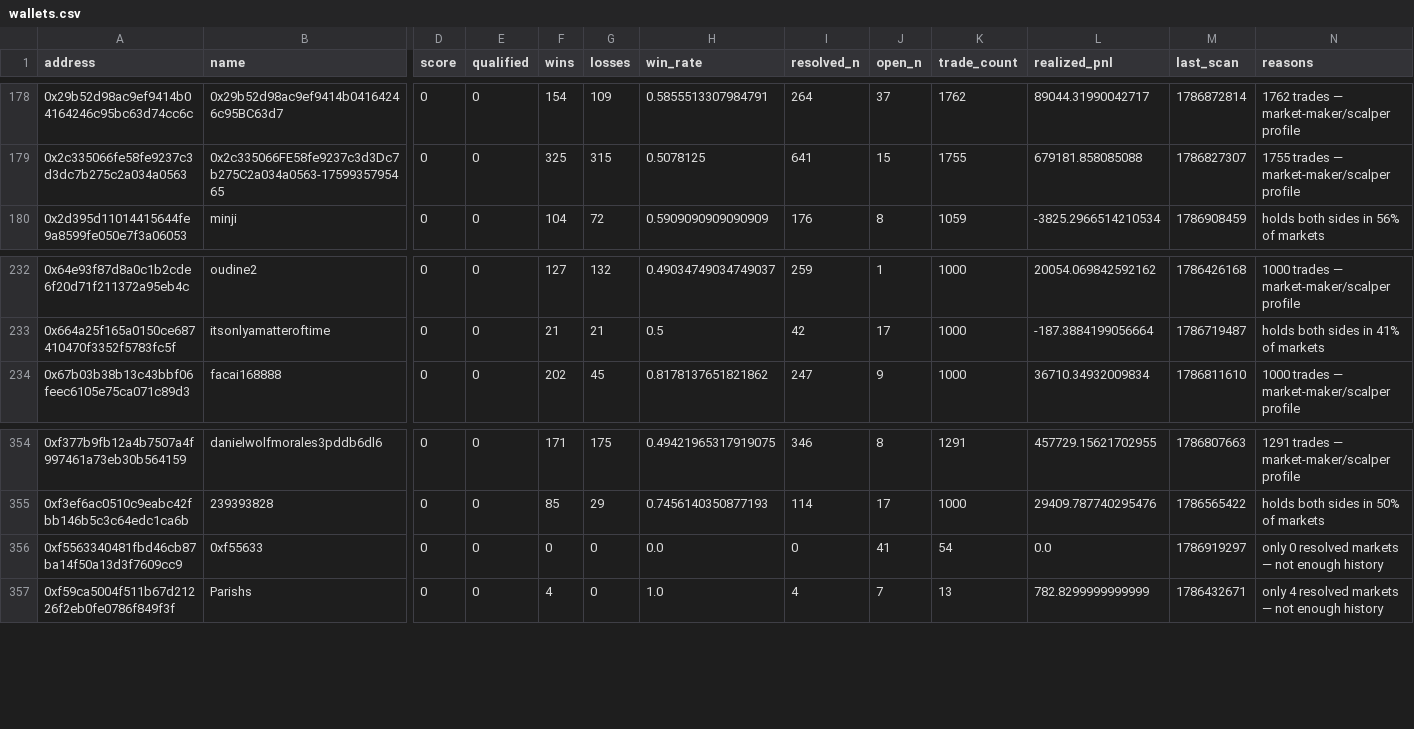
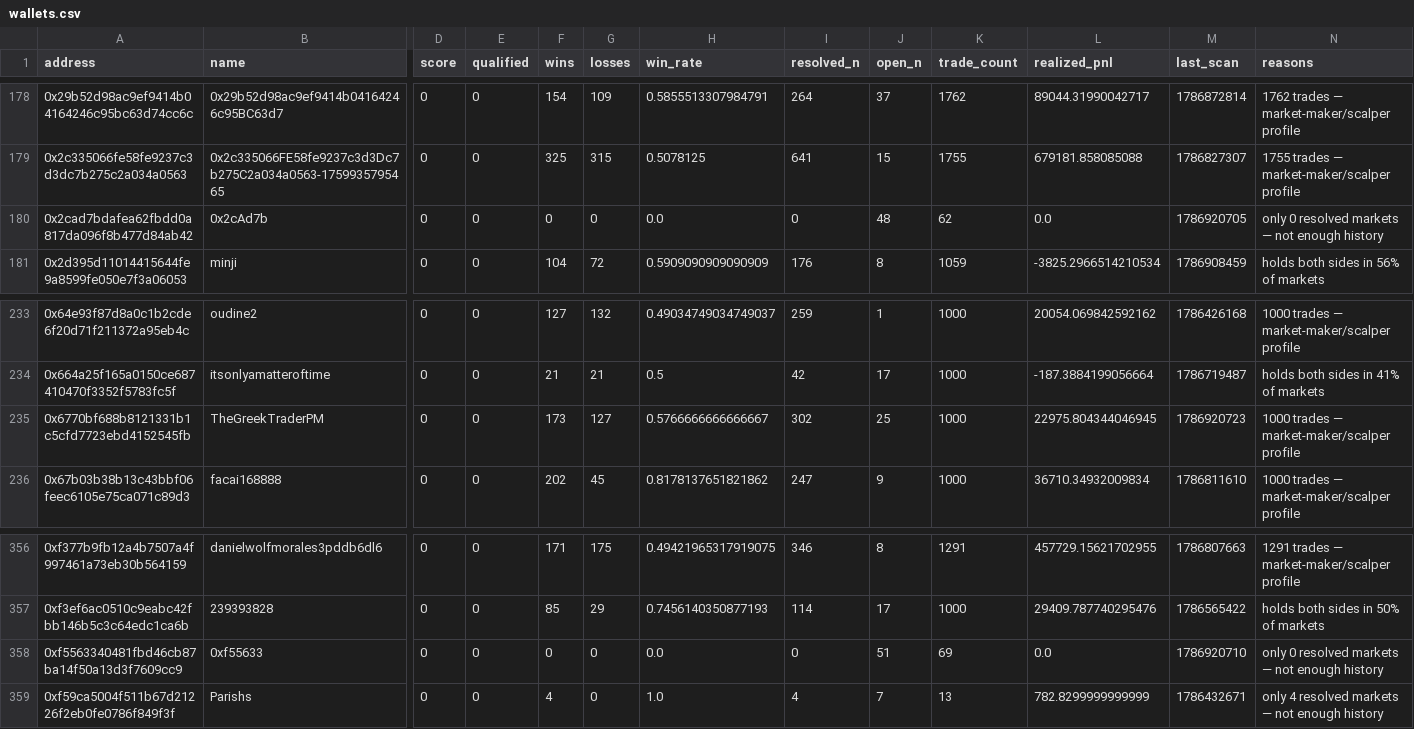
Before and after one commit to sophie-nguyenthuthuy/polycopy, a CSV file: data/wallets.csv, drawn as a sheet; only a part is shown, gaps mark what is left out; addresses are those after the commit; rows hold the shown columns only; the diff names each change by its address in the sheet, - before the commit and + after, or states it on an @@ line.

```diff
--- a/data/wallets.csv
+++ b/data/wallets.csv
+row 180: 0x2cad7bdafea62fbdd0a817da096f8b477d84ab42 | 0x2cAd7b | 0 | 0 | 0 | 0 | 0.0 | 0 | 48 | 62 | 0.0 | 1786920705 | only 0 resolved markets — not enough history
+row 235: 0x6770bf688b8121331b1c5cfd7723ebd4152545fb | TheGreekTraderPM | 0 | 0 | 173 | 127 | 0.5766666666666667 | 302 | 25 | 1000 | 22975.804344046945 | 1786920723 | 1000 trades — market-maker/scalper profile
-J358 (open_n): 41
+J358 (open_n): 51
-K358 (trade_count): 54
+K358 (trade_count): 69
-M358 (last_scan): 1786919297
+M358 (last_scan): 1786920710
```
Also changed, not shown: data/fills.csv, data/qualified_trades.csv, 2 other files.
